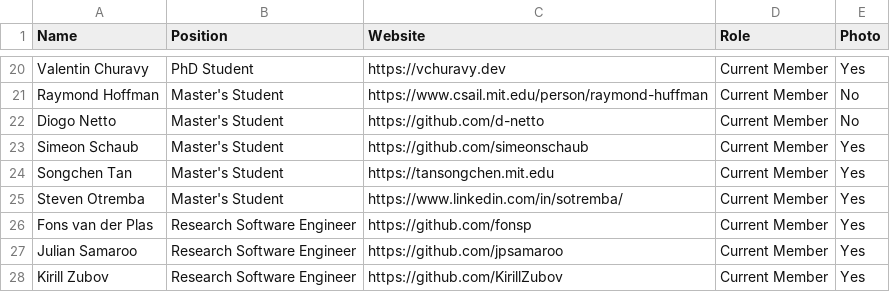
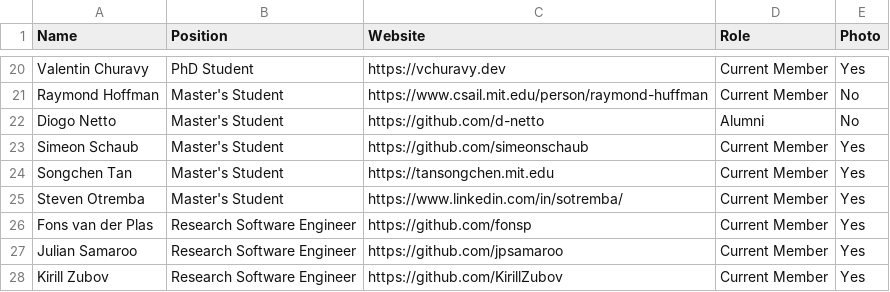
Before and after one commit to JuliaLabs/julialabs.github.io, a CSV file: _assets/people.csv, drawn as a sheet; only a part is shown, gaps mark what is left out.

Commit message:
Make Diogo an alumni
Small error.

```diff
--- a/_assets/people.csv
+++ b/_assets/people.csv
@@ -21,3 +21,3 @@ Valentin Churavy,PhD Student,https://vchuravy.dev,Current Member,Yes
 Raymond Hoffman,Master's Student,https://www.csail.mit.edu/person/raymond-huffman,Current Member,No
-Diogo Netto,Master's Student,https://github.com/d-netto,Current Member,No
+Diogo Netto,Master's Student,https://github.com/d-netto,Alumni,No
 Simeon Schaub,Master's Student,https://github.com/simeonschaub,Current Member,Yes
```
